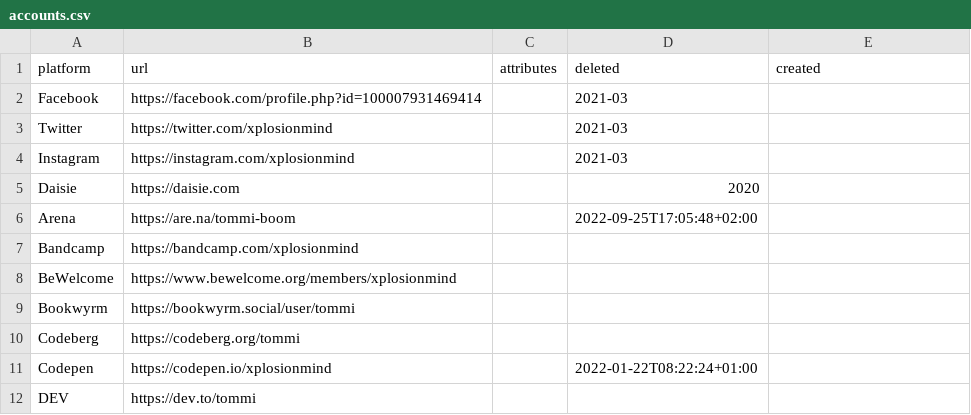
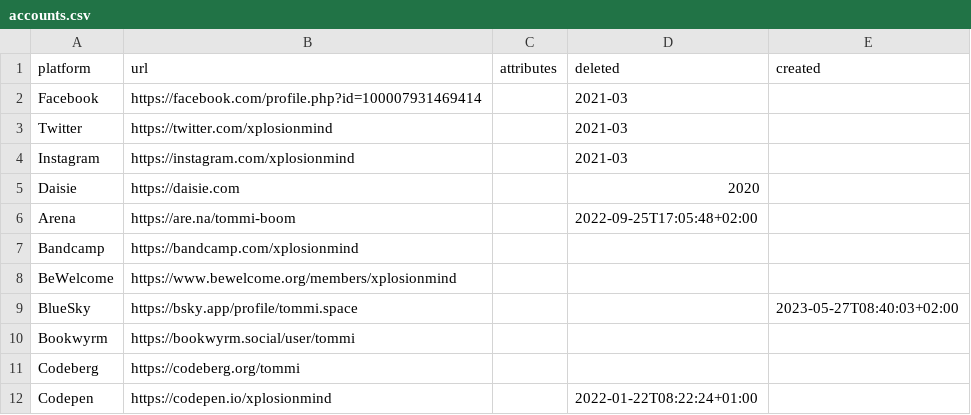
Before and after one commit to xplosionmind/tommi.space, a CSV file: data/accounts.csv, drawn as a sheet; only a part is shown; the shorter side is filled out with more unchanged rows; the diff names each change by its address in the sheet, - before the commit and + after, or states it on an @@ line.

```diff
--- a/data/accounts.csv
+++ b/data/accounts.csv
+row 9: BlueSky | https://bsky.app/profile/tommi.space |  |  | 2023-05-27T08:40:03+02:00
```
Also changed, not shown: data/internetawesomeness.csv, data/parole.csv, 4 other files.
